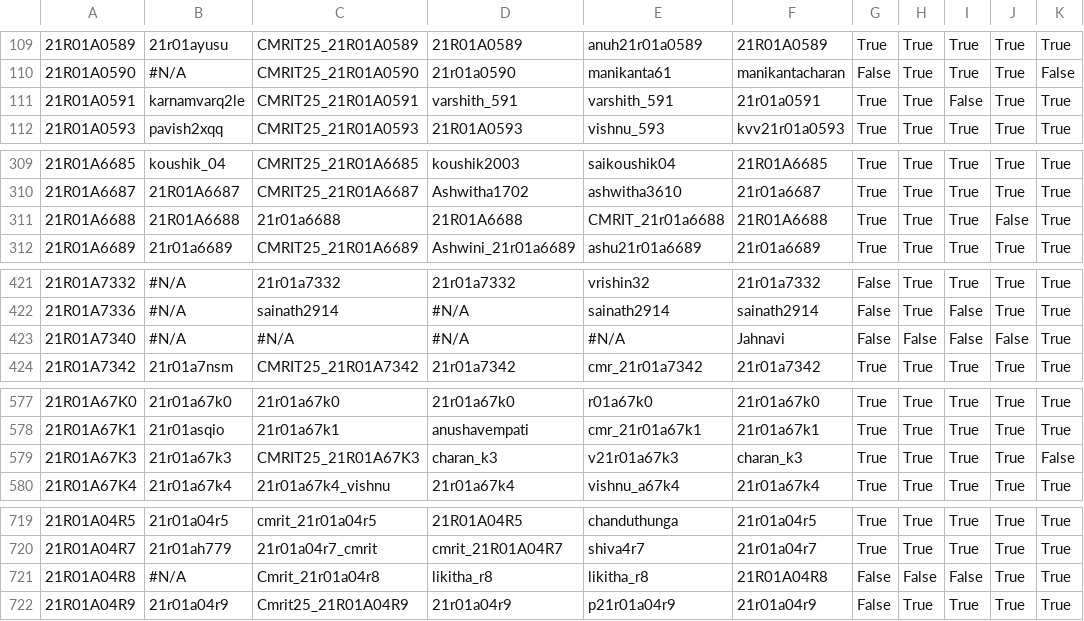
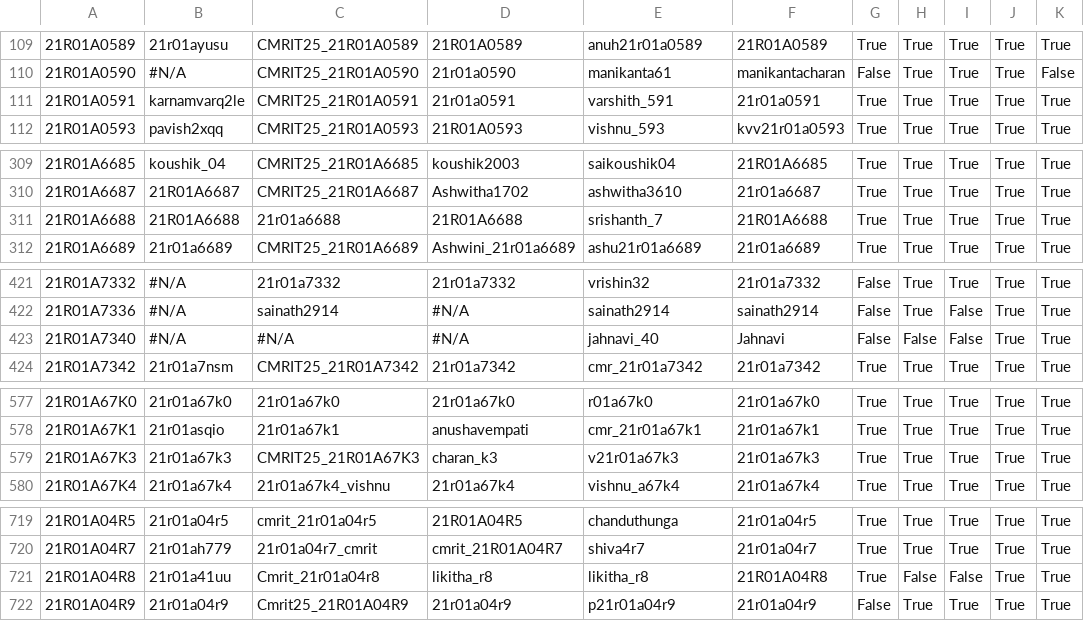
Before and after one commit to gabyah92/CMRIT2025Leaderboard, a CSV file: src/main/resources/participant_details.csv, drawn as a sheet; only a part is shown, gaps mark what is left out; the diff covers the shown part only; the diff names each change by its address in the sheet, - before the commit and + after, or states it on an @@ line.

```diff
--- a/src/main/resources/participant_details.csv
+++ b/src/main/resources/participant_details.csv
-D111: varshith_591
+D111: 21r01a0591
-I111: False
+I111: True
-E311: CMRIT_21r01a6688
+E311: srishanth_7
-J311: False
+J311: True
-E423: #N/A
+E423: jahnavi_40
-J423: False
+J423: True
-F579: charan_k3
+F579: 21r01a67k3
-K579: False
+K579: True
-B721: #N/A
+B721: 21r01a41uu
-G721: False
+G721: True
```
Also changed, not shown: 36 edited cells elsewhere in this file.
